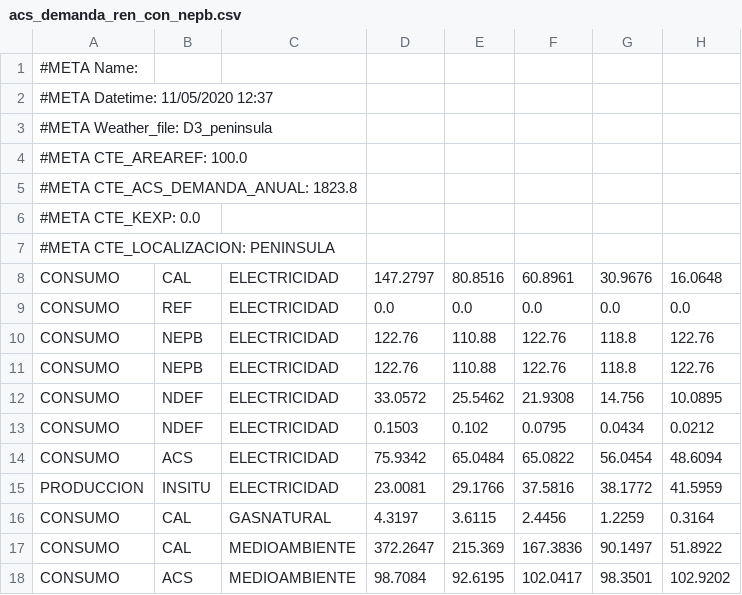
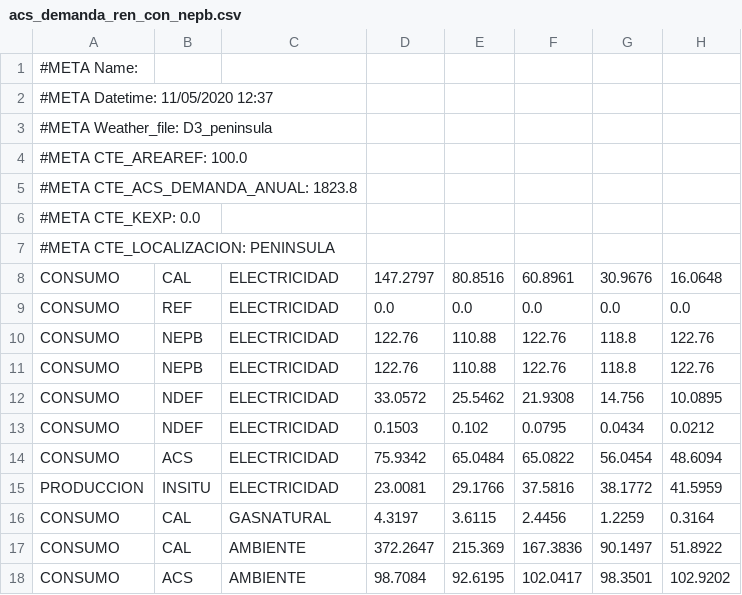
Before and after one commit to energiacte/cteepbd, a CSV file: test_data/acs_demanda_ren_con_nepb.csv, drawn as a sheet; only a part is shown; the diff names each change by its address in the sheet, - before the commit and + after, or states it on an @@ line.

```diff
--- a/test_data/acs_demanda_ren_con_nepb.csv
+++ b/test_data/acs_demanda_ren_con_nepb.csv
-C17:C18: MEDIOAMBIENTE
+C17:C18: AMBIENTE
```
Also changed, not shown: test_data/acs_demanda_ren_con_exclusion_auxiliares.csv, test_data/cte_test_carriers.csv, 13 other files.
